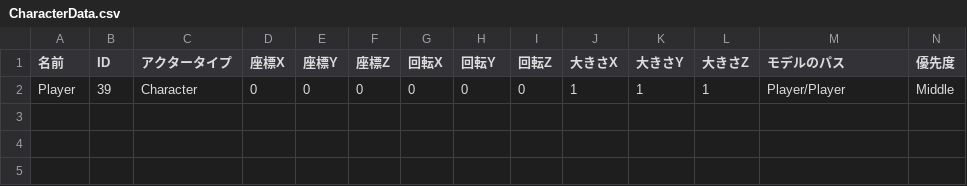
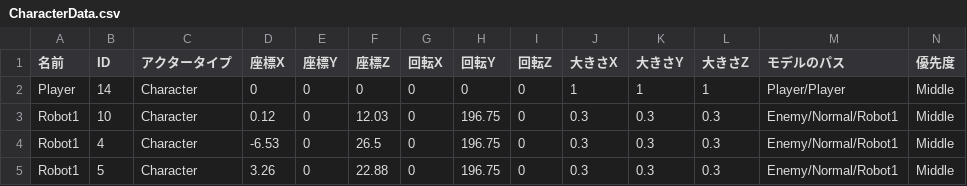
Before and after one commit to lovecap7/NierGame, a CSV file: Project/Data/CSV/Tutorial2/CharacterData.csv, drawn as a sheet; only a part is shown; rows hold the shown columns only; the diff names each change by its address in the sheet, - before the commit and + after, or states it on an @@ line.

```diff
--- a/Project/Data/CSV/Tutorial2/CharacterData.csv
+++ b/Project/Data/CSV/Tutorial2/CharacterData.csv
-B2 (ID): 39
+B2 (ID): 14
+row 3: Robot1 | 10 | Character | 0.12 | 0 | 12.03 | 0 | 196.75 | 0 | 0.3 | 0.3 | 0.3 | Enemy/Normal/Robot1 | Middle
+row 4: Robot1 | 4 | Character | -6.53 | 0 | 26.5 | 0 | 196.75 | 0 | 0.3 | 0.3 | 0.3 | Enemy/Normal/Robot1 | Middle
+row 5: Robot1 | 5 | Character | 3.26 | 0 | 22.88 | 0 | 196.75 | 0 | 0.3 | 0.3 | 0.3 | Enemy/Normal/Robot1 | Middle
```
Also changed, not shown: Project/Data/CSV/Tutorial1/CharacterData.csv, Project/Data/CSV/Tutorial1/StageData.csv, 10 other files.
